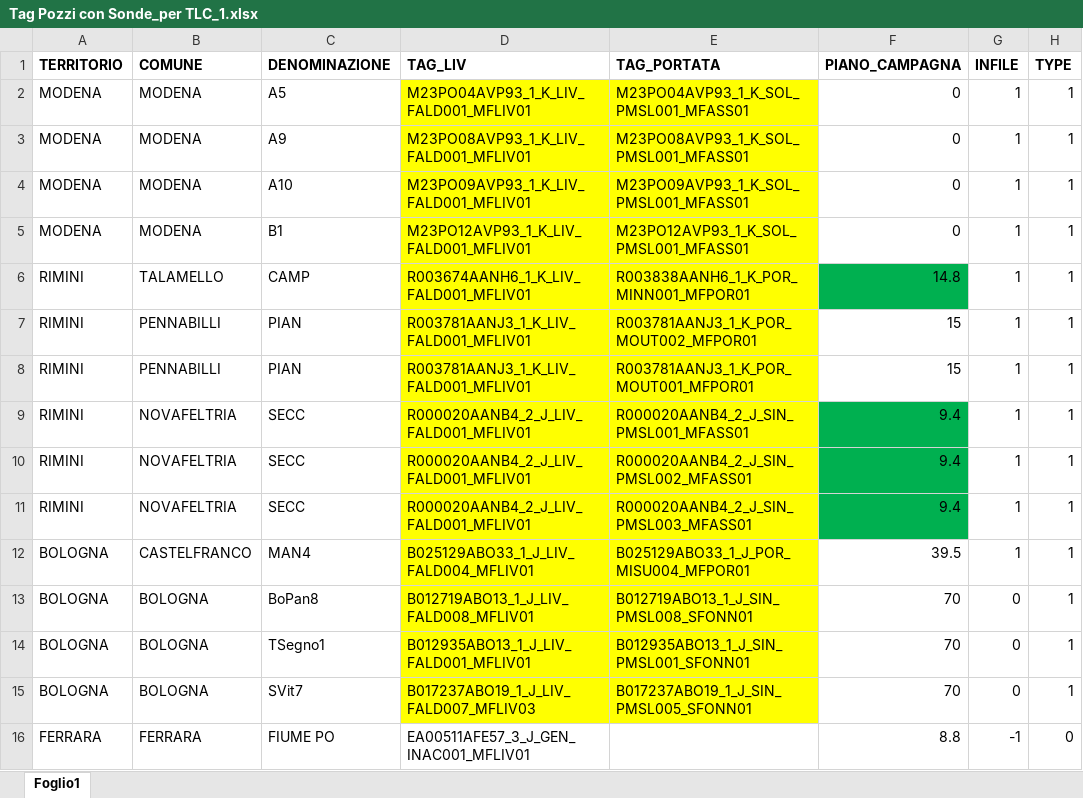
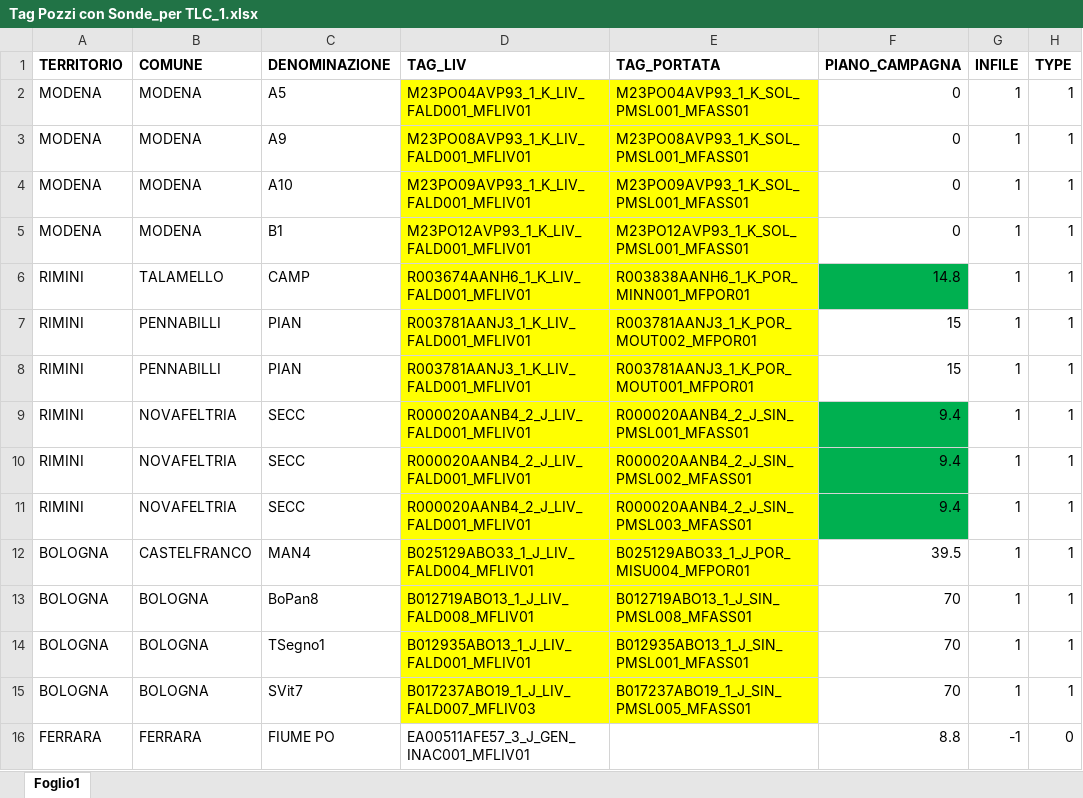
Before and after one commit to aferaudo/Progetto_HERA_ARPAE, an Excel workbook: Automatisms/pozzi_tags/Tag Pozzi con Sonde_per TLC_1.xlsx, sheet Foglio1, drawn as a sheet; values as stored, in another font and other column widths than the file's, no borders; the diff names each change by its address in the sheet, - before the commit and + after, or states it on an @@ line.

Commit message:
Fixed tags and parsing new pozzi
to test

```diff
--- a/Automatisms/pozzi_tags/Tag Pozzi con Sonde_per TLC_1.xlsx (sheet Foglio1)
+++ b/Automatisms/pozzi_tags/Tag Pozzi con Sonde_per TLC_1.xlsx (sheet Foglio1)
-E13 (TAG_PORTATA): B012719ABO13_1_J_SIN_PMSL008_SFONN01
+E13 (TAG_PORTATA): B012719ABO13_1_J_SIN_PMSL008_MFASS01
-G13:G15 (INFILE): 0
+G13:G15 (INFILE): 1
-E14 (TAG_PORTATA): B012935ABO13_1_J_SIN_PMSL001_SFONN01
+E14 (TAG_PORTATA): B012935ABO13_1_J_SIN_PMSL001_MFASS01
-E15 (TAG_PORTATA): B017237ABO19_1_J_SIN_PMSL005_SFONN01
+E15 (TAG_PORTATA): B017237ABO19_1_J_SIN_PMSL005_MFASS01
```
Also changed, not shown: 3 other files.
